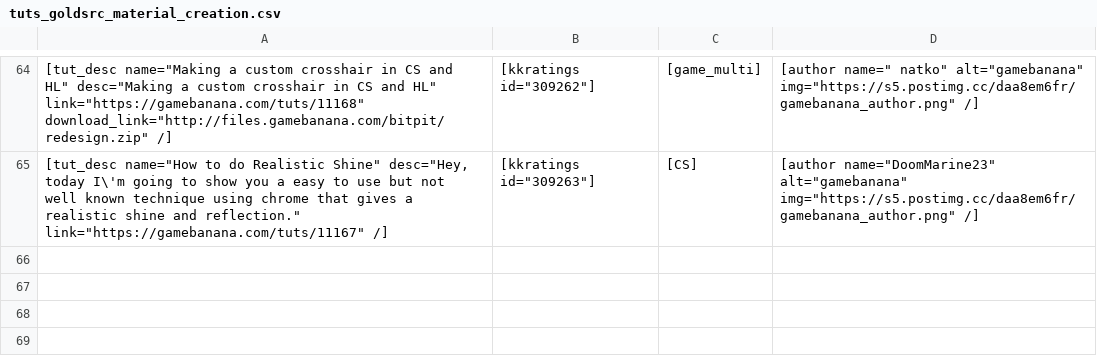
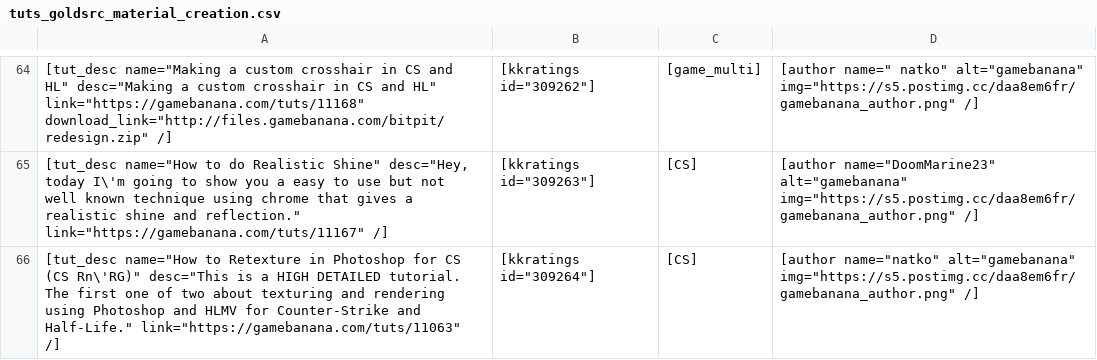
Before and after one commit to sourcemodding/Sourcemodding-Tablepress-Table-Sources, a CSV file: tuts_goldsrc_material_creation.csv, drawn as a sheet; only a part is shown, gaps mark what is left out; the diff names each change by its address in the sheet, - before the commit and + after, or states it on an @@ line.

Commit message:
Added Tutorial [How to Retexture in Photoshop for CS (CS Rn\'RG)]

```diff
--- a/tuts_goldsrc_material_creation.csv
+++ b/tuts_goldsrc_material_creation.csv
+row 66: [tut_desc name="How to Retexture in Photoshop for CS (CS Rn\'RG)" desc="This is a HIGH DETAILED tutorial. The first one of two about texturing and rendering using Photoshop and HLMV for Counter-Strike and Half-Life." link="https://gamebanana.com/tuts/11063" /] | [kkratings id="309264"] | [CS] | [author name="natko" alt="gamebanana" img="https://s5.postimg.cc/daa8em6fr/gamebanana_author.png" /]
```
